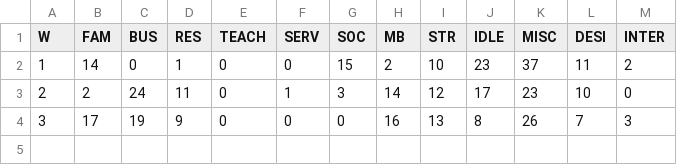
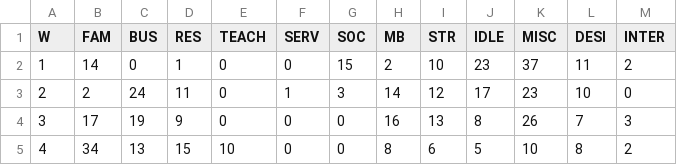
Before and after one commit to forero/tiempo, a CSV file: data/2021.csv, drawn as a sheet; the diff names each change by its address in the sheet, - before the commit and + after, or states it on an @@ line.

Commit message:
Update 2021.csv

```diff
--- a/data/2021.csv
+++ b/data/2021.csv
+row 5: 4 | 34 | 13 | 15 | 10 | 0 | 0 | 8 | 6 | 5 | 10 | 8 | 2
```
